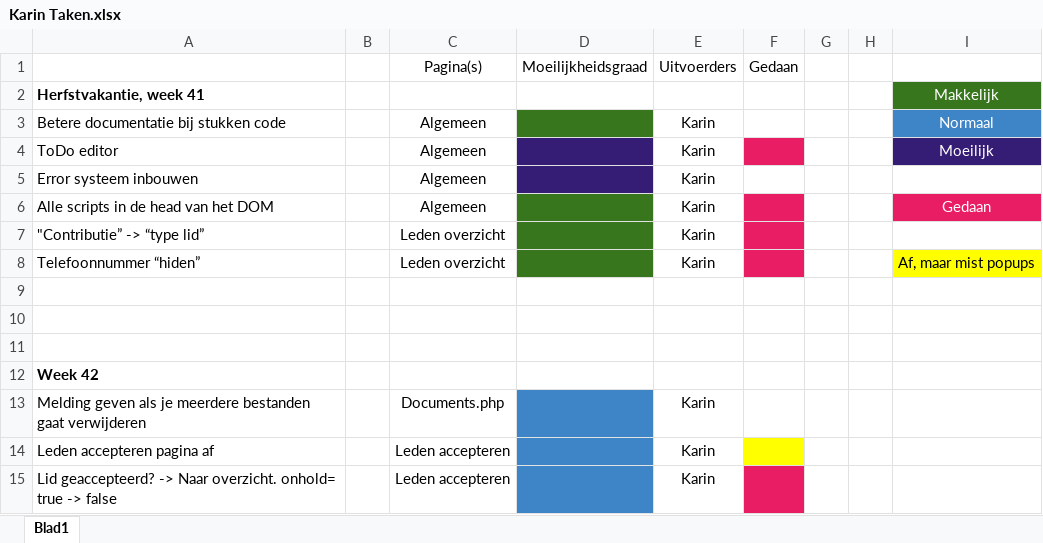
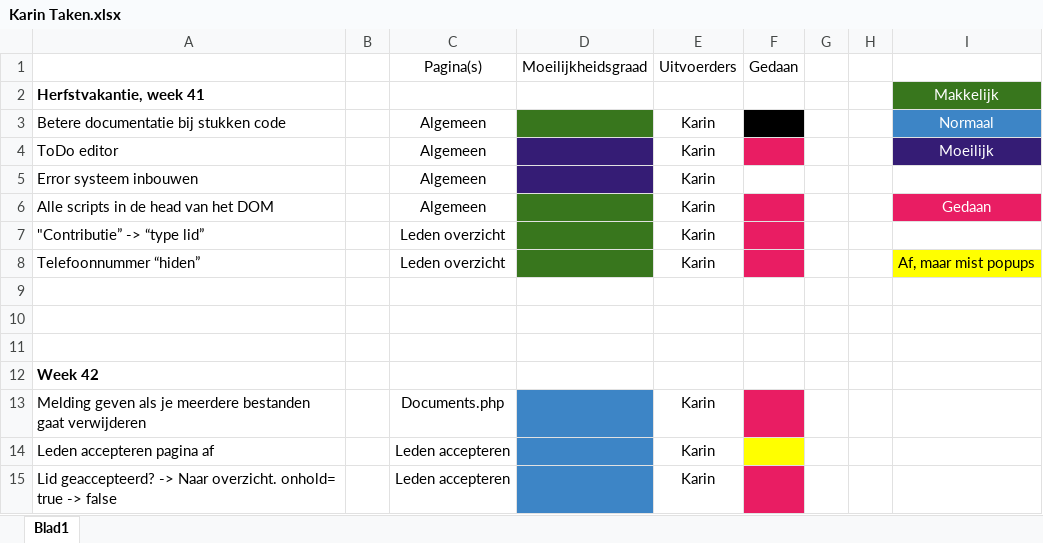
Before and after one commit to BlueScriptHQ/andalusier, an Excel workbook: doc/Andalusier documenten/Individuele taakverdeling/Karin/Karin Taken.xlsx, sheet Blad1, drawn as a sheet; only a part is shown; values as stored, in another font and other column widths than the file's, no borders; the diff names each change by its address in the sheet, - before the commit and + after, or states it on an @@ line.

```diff
--- a/doc/Andalusier documenten/Individuele taakverdeling/Karin/Karin Taken.xlsx (sheet Blad1)
+++ b/doc/Andalusier documenten/Individuele taakverdeling/Karin/Karin Taken.xlsx (sheet Blad1)
-F3 fill: none
+F3 fill: #000000
-F13 fill: none
+F13 fill: #E91D63
```
Also changed, not shown: doc/Andalusier documenten/Andalusier Planning en taakverdeling.xlsx.
